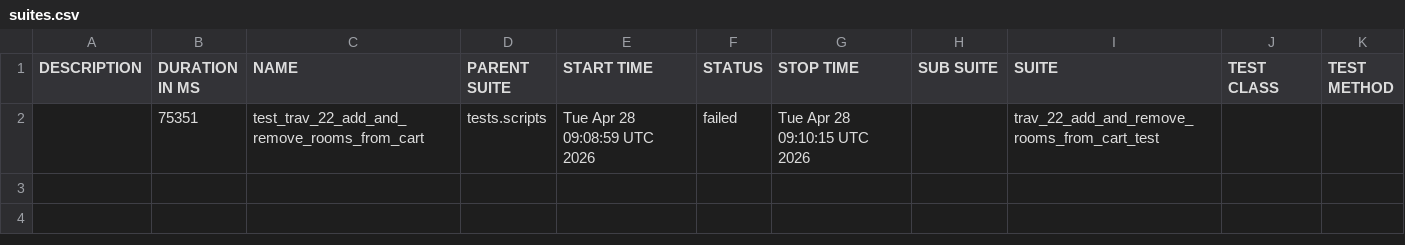
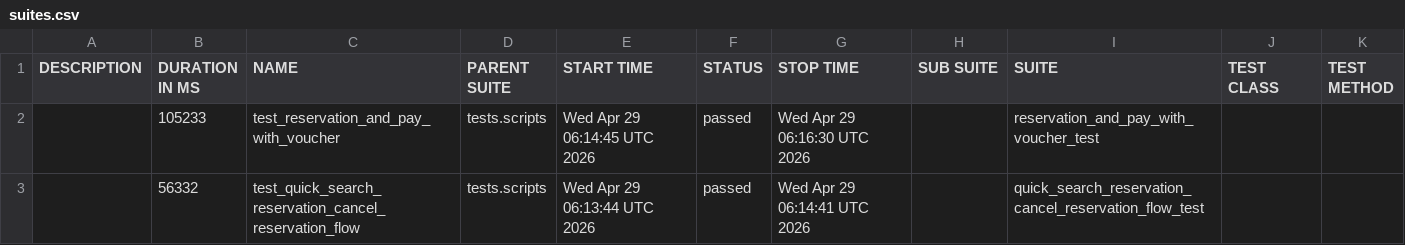
Before and after one commit to gabrielfilipwesrom/qa-reports, a CSV file: data/suites.csv, drawn as a sheet.

```diff
--- a/data/suites.csv
+++ b/data/suites.csv
@@ -1,2 +1,3 @@
 "DESCRIPTION","DURATION IN MS","NAME","PARENT SUITE","START TIME","STATUS","STOP TIME","SUB SUITE","SUITE","TEST CLASS","TEST METHOD"
-"","75351","test_trav_22_add_and_remove_rooms_from_cart","tests.scripts","Tue Apr 28 09:08:59 UTC 2026","failed","Tue Apr 28 09:10:15 UTC 2026","","trav_22_add_and_remove_rooms_from_cart_test","",""
+"","105233","test_reservation_and_pay_with_voucher","tests.scripts","Wed Apr 29 06:14:45 UTC 2026","passed","Wed Apr 29 06:16:30 UTC 2026","","reservation_and_pay_with_voucher_test","",""
+"","56332","test_quick_search_reservation_cancel_reservation_flow","tests.scripts","Wed Apr 29 06:13:44 UTC 2026","passed","Wed Apr 29 06:14:41 UTC 2026","","quick_search_reservation_cancel_reservation_flow_test","",""
```
Also changed, not shown: 32 other files.
